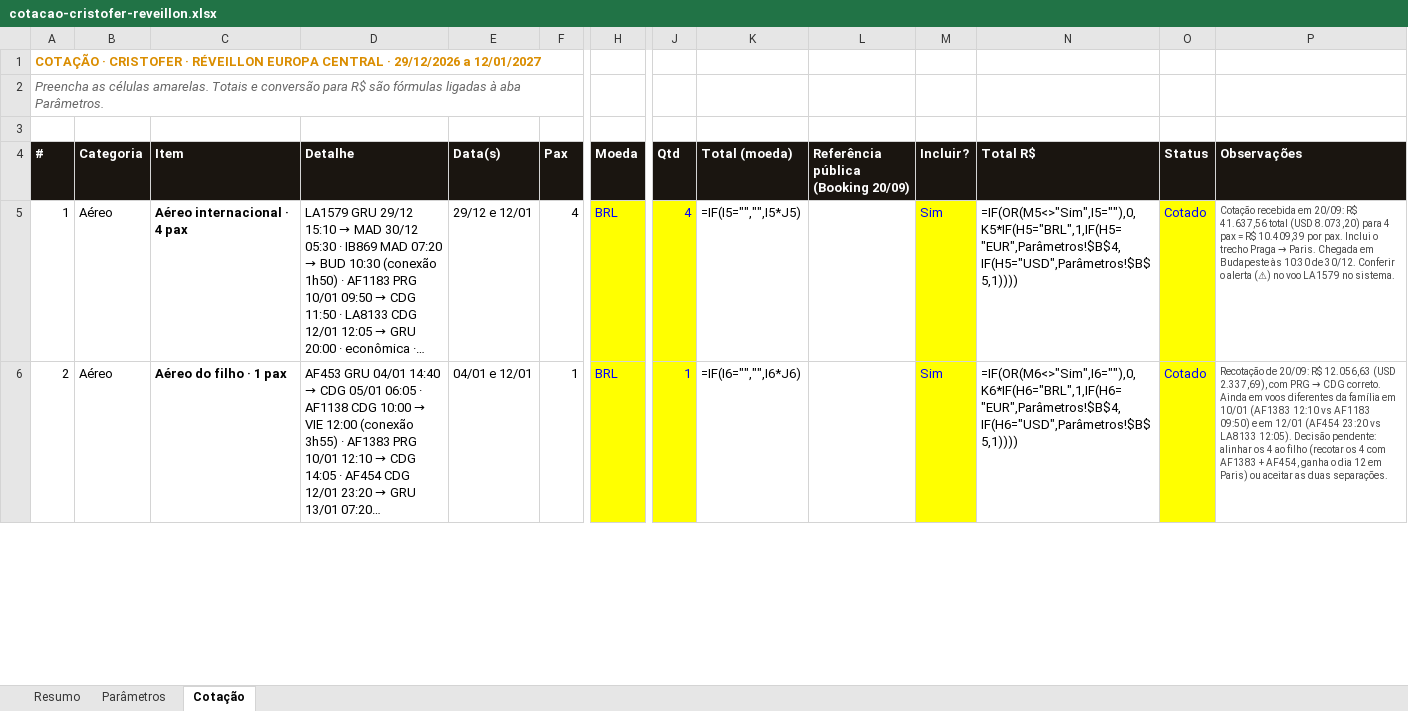
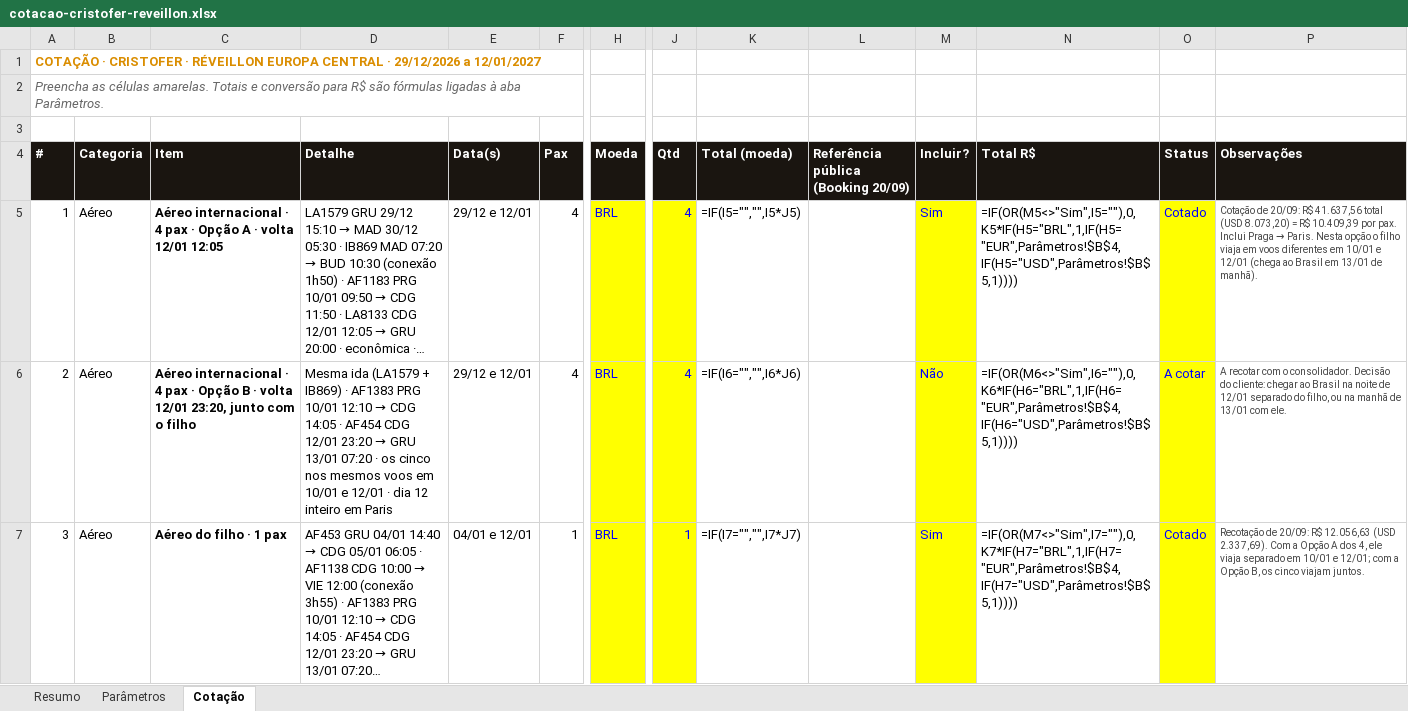
Before and after one commit to atendimentolusatravel-lab/travel, an Excel workbook: cotacao-cristofer-reveillon.xlsx, sheet Cotação, drawn as a sheet; only a part is shown, gaps mark what is left out; long unchanged cells end in …; values as stored, in another font and other column widths than the file's, no borders; formulas without a stored value are shown as written; addresses are those after the commit; rows hold the shown columns only; the diff covers the shown part only; the diff names each change by its address in the sheet, - before the commit and + after, or states it on an @@ line.

```diff
--- a/cotacao-cristofer-reveillon.xlsx (sheet Cotação)
+++ b/cotacao-cristofer-reveillon.xlsx (sheet Cotação)
-C5 (Item): Aéreo internacional · 4 pax
+C5 (Item): Aéreo internacional · 4 pax · Opção A · volta 12/01 12:05
@@ P5 (Observações): Cotação recebida em 20/09: R$ 41.637,56 total (USD 8.073,20) para 4 pax = R$ 10.409,39 por pax. Inclui o trecho Praga → Paris. Chegada em Budapeste às 10:30 de 30/12. Conferir o alerta (⚠) no voo LA1579 no sistema. → Cotação de 20/09: R$ 41.637,56 total (USD 8.073,20) = R$ 10.409,39 por pax. Inclui Praga → Paris. Nesta opção o filho viaja em voos diferentes em 10/01 e 12/01 (chega ao Brasil em 13/01 de manhã). @@
+row 6: 2 | Aéreo | Aéreo internacional · 4 pax · Opção B · volta 12/01 23:20, junto com o filho | Mesma ida (LA1579 + IB869) · AF1383 PRG 10/01 12:10 → CDG 14:05 · AF454 CDG 12/01 23:20 → GRU 13/01 07:20 · os cinco nos mesmos voos em 10/01 e 12/01 · dia 12 inteiro em Paris | 29/12 e 12/01 | 4 | BRL | 4 | =IF(I6="","",I6*J6) |  | Não | =IF(OR(M6<>"Sim",I6=""),0,K6*IF(H6="BRL",1,IF(H6="EUR",Parâmetros!$B$4,IF(H6="USD",Parâmetros!$B$5,1)))) | A cotar | A recotar com o consolidador. Decisão do cliente: chegar ao Brasil na noite de 12/01 separado do filho, ou na manhã de 13/01 com ele.
@@ column A (#) renumbered between rows 7 and 47 @@
-K7 (Total (moeda)): =IF(I6="","",I6*J6)
+K7 (Total (moeda)): =IF(I7="","",I7*J7)
-N7 (Total R$): =IF(OR(M6<>"Sim",I6=""),0,K6*IF(H6="BRL",1,IF(H6="EUR",Parâmetros!$B$4,IF(H6="USD",Parâmetros!$B$5,1))))
+N7 (Total R$): =IF(OR(M7<>"Sim",I7=""),0,K7*IF(H7="BRL",1,IF(H7="EUR",Parâmetros!$B$4,IF(H7="USD",Parâmetros!$B$5,1))))
@@ P7 (Observações): …12.056,63 (USD 2.337,69), com PRG → CDG correto. Ainda em voos diferentes da família em 10/01 (AF1383 12:10 vs AF1183 09:50) e em 12/01 (AF454 23:20 vs LA8133 12:05). Decisão pendente: alinhar os 4 ao filho (recotar os 4 com AF1383 + AF454, ganha o dia 12 em Paris) ou aceitar as duas separações. → …12.056,63 (USD 2.337,69). Com a Opção A dos 4, ele viaja separado em 10/01 e 12/01; com a Opção B, os cinco viajam juntos. @@
```
Also changed, not shown: 96 edited cells elsewhere in this sheet, sheet Resumo, 2 other files.
